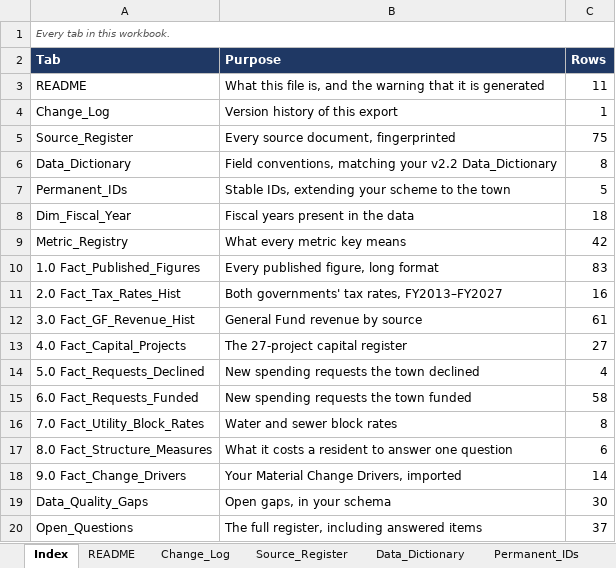
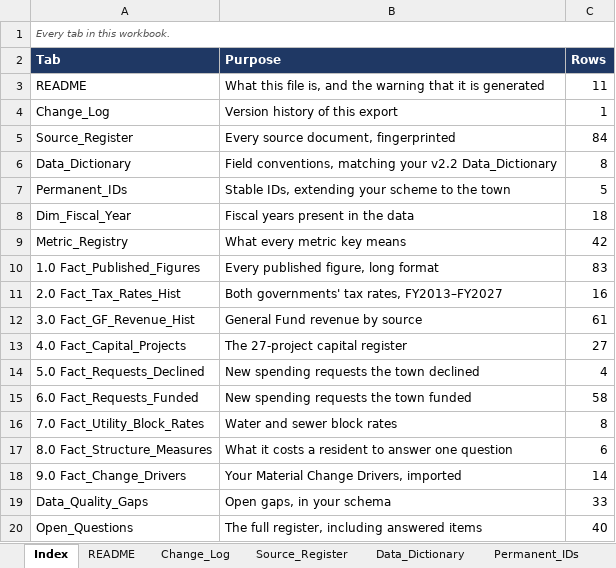
Before and after one commit to oc-accountability/MFAS, an Excel workbook: data/exports/MFAS_Data_Warehouse.xlsx, sheet Index, drawn as a sheet; values as stored, in another font and other column widths than the file's, no borders; the diff names each change by its address in the sheet, - before the commit and + after, or states it on an @@ line.

```diff
--- a/data/exports/MFAS_Data_Warehouse.xlsx (sheet Index)
+++ b/data/exports/MFAS_Data_Warehouse.xlsx (sheet Index)
-C5 (Rows): 75
+C5 (Rows): 84
-C19 (Rows): 30
+C19 (Rows): 33
-C20 (Rows): 37
+C20 (Rows): 40
```
Also changed, not shown: sheet Open_Questions, sheet Data_Quality_Gaps, sheet Source_Register, data/exports/MFAS_Workbook_Tab_Map.xlsx, 5 other files.
